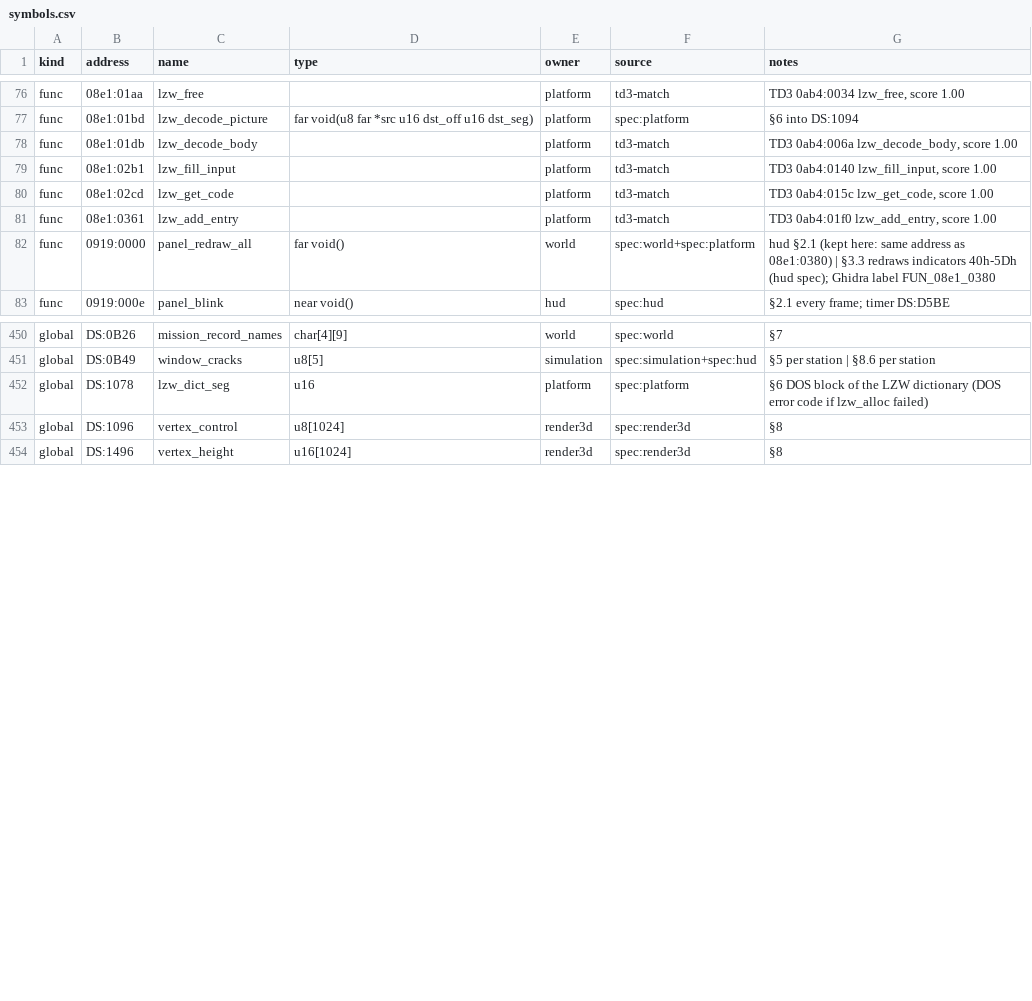
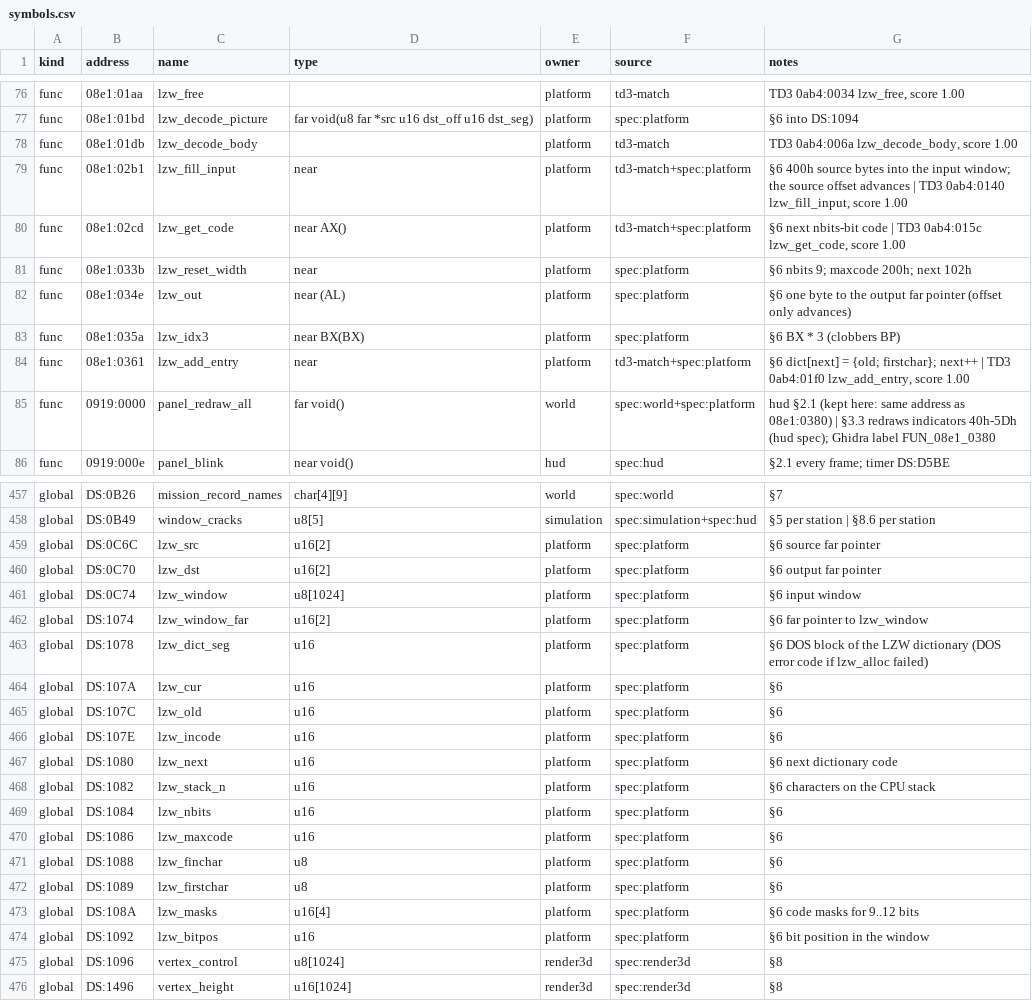
Before and after one commit to PlasticCog/Gunboat, a CSV file: reverse_engineering/symbols.csv, drawn as a sheet; only a part is shown, gaps mark what is left out; the diff covers the shown part only.

```diff
--- a/reverse_engineering/symbols.csv
+++ b/reverse_engineering/symbols.csv
@@ -78,5 +78,8 @@ func,08e1:01bd,lzw_decode_picture,far void(u8 far *src u16 dst_off u16 dst_seg),
 func,08e1:01db,lzw_decode_body,,platform,td3-match,"TD3 0ab4:006a lzw_decode_body, score 1.00"
-func,08e1:02b1,lzw_fill_input,,platform,td3-match,"TD3 0ab4:0140 lzw_fill_input, score 1.00"
-func,08e1:02cd,lzw_get_code,,platform,td3-match,"TD3 0ab4:015c lzw_get_code, score 1.00"
-func,08e1:0361,lzw_add_entry,,platform,td3-match,"TD3 0ab4:01f0 lzw_add_entry, score 1.00"
+func,08e1:02b1,lzw_fill_input,near,platform,td3-match+spec:platform,"§6 400h source bytes into the input window; the source offset advances | TD3 0ab4:0140 lzw_fill_input, score 1.00"
+func,08e1:02cd,lzw_get_code,near AX(),platform,td3-match+spec:platform,"§6 next nbits-bit code | TD3 0ab4:015c lzw_get_code, score 1.00"
+func,08e1:033b,lzw_reset_width,near,platform,spec:platform,§6 nbits 9; maxcode 200h; next 102h
+func,08e1:034e,lzw_out,near (AL),platform,spec:platform,§6 one byte to the output far pointer (offset only advances)
+func,08e1:035a,lzw_idx3,near BX(BX),platform,spec:platform,§6 BX * 3 (clobbers BP)
+func,08e1:0361,lzw_add_entry,near,platform,td3-match+spec:platform,"§6 dict[next] = {old; firstchar}; next++ | TD3 0ab4:01f0 lzw_add_entry, score 1.00"
 func,0919:0000,panel_redraw_all,far void(),world,spec:world+spec:platform,hud §2.1 (kept here: same address as 08e1:0380) | §3.3 redraws indicators 40h-5Dh (hud spec); Ghidra label FUN_08e1_0380
@@ -451,3 +458,18 @@ global,DS:0B26,mission_record_names,char[4][9],world,spec:world,§7
 global,DS:0B49,window_cracks,u8[5],simulation,spec:simulation+spec:hud,§5 per station | §8.6 per station
+global,DS:0C6C,lzw_src,u16[2],platform,spec:platform,§6 source far pointer
+global,DS:0C70,lzw_dst,u16[2],platform,spec:platform,§6 output far pointer
+global,DS:0C74,lzw_window,u8[1024],platform,spec:platform,§6 input window
+global,DS:1074,lzw_window_far,u16[2],platform,spec:platform,§6 far pointer to lzw_window
 global,DS:1078,lzw_dict_seg,u16,platform,spec:platform,§6 DOS block of the LZW dictionary (DOS error code if lzw_alloc failed)
+global,DS:107A,lzw_cur,u16,platform,spec:platform,§6
+global,DS:107C,lzw_old,u16,platform,spec:platform,§6
+global,DS:107E,lzw_incode,u16,platform,spec:platform,§6
+global,DS:1080,lzw_next,u16,platform,spec:platform,§6 next dictionary code
+global,DS:1082,lzw_stack_n,u16,platform,spec:platform,§6 characters on the CPU stack
+global,DS:1084,lzw_nbits,u16,platform,spec:platform,§6
+global,DS:1086,lzw_maxcode,u16,platform,spec:platform,§6
+global,DS:1088,lzw_finchar,u8,platform,spec:platform,§6
+global,DS:1089,lzw_firstchar,u8,platform,spec:platform,§6
+global,DS:108A,lzw_masks,u16[4],platform,spec:platform,§6 code masks for 9..12 bits
+global,DS:1092,lzw_bitpos,u16,platform,spec:platform,§6 bit position in the window
 global,DS:1096,vertex_control,u8[1024],render3d,spec:render3d,§8
```
Also changed, not shown: 7 added rows and 1 edited cell elsewhere in this file, reverse_engineering/spec/platform_symbols.csv, reverse_engineering/spec/video_symbols.csv, 15 other files.
